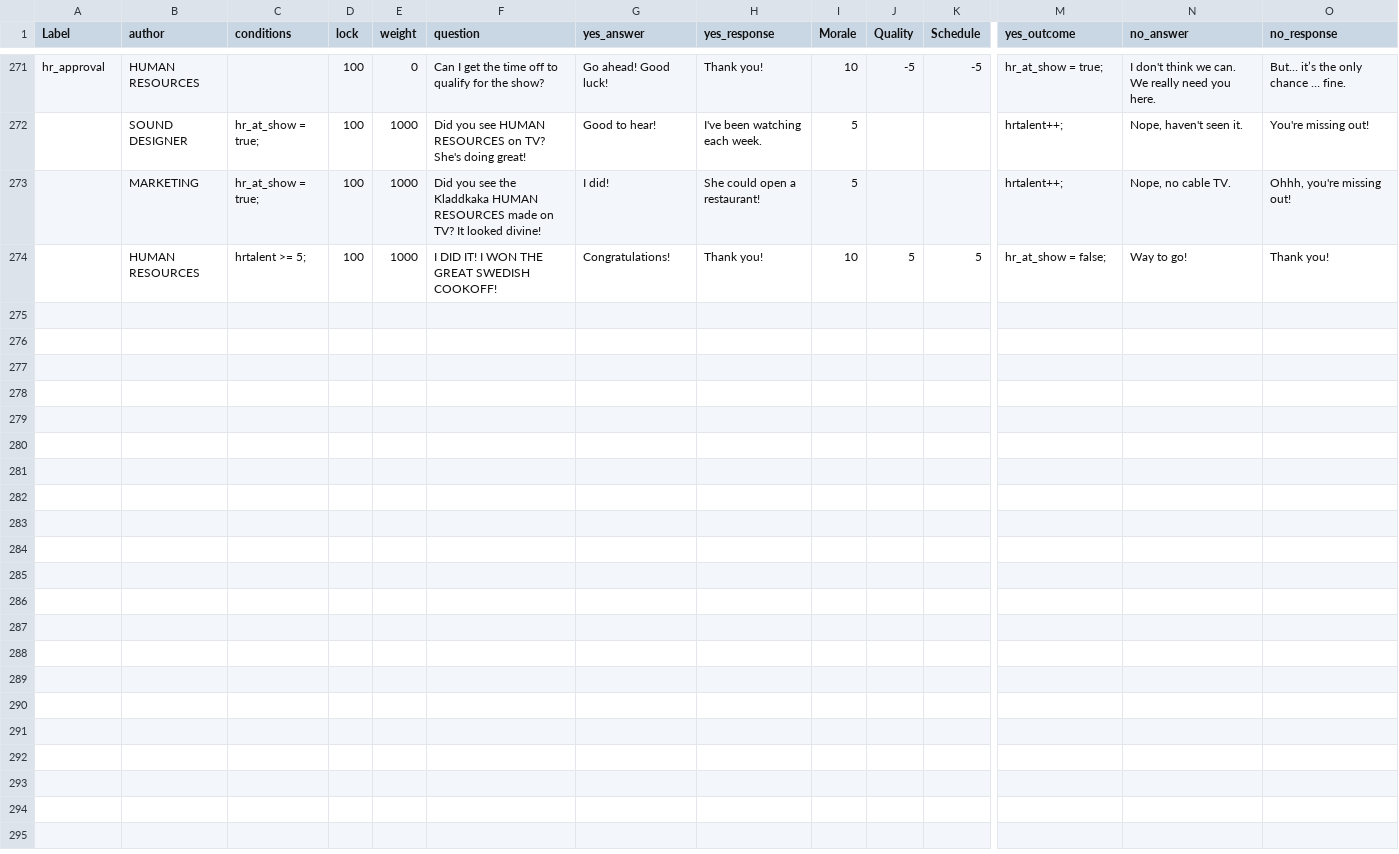
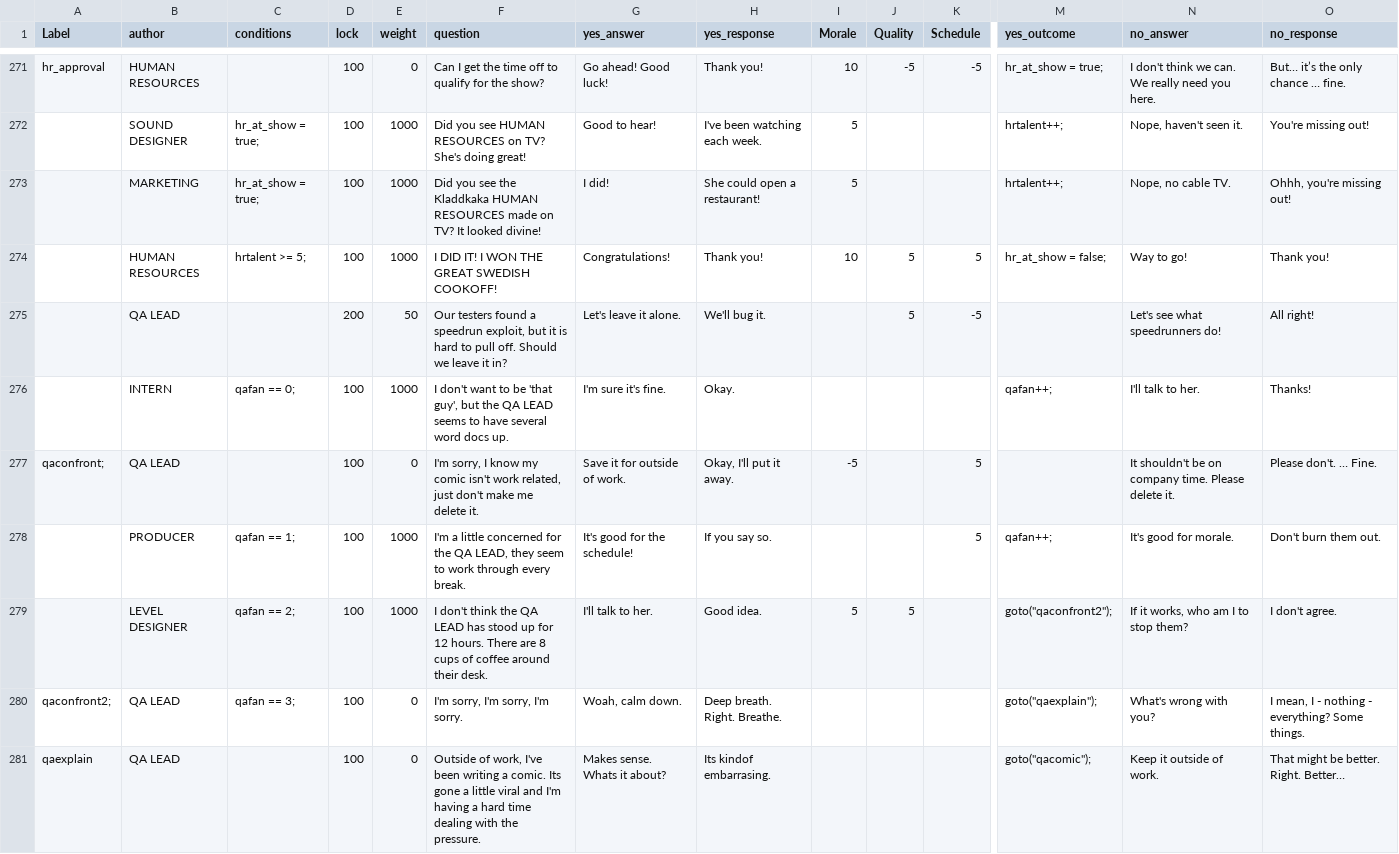
Before and after one commit to gamkedo-la/game-director, a CSV file: raw assets/StoryCards.csv, drawn as a sheet; only a part is shown, gaps mark what is left out; rows hold the shown columns only; the diff covers the shown part only; the diff names each change by its address in the sheet, - before the commit and + after, or states it on an @@ line.

Commit message:
Added two story cards.

```diff
--- a/raw assets/StoryCards.csv
+++ b/raw assets/StoryCards.csv
+row 275:  | QA LEAD |  | 200 | 50 | Our testers found a speedrun exploit, but it is hard to pull off. Should we leave it in? | Let's leave it alone. | We'll bug it. |  | 5 | -5 |  | Let's see what speedrunners do! | All right!
+row 276:  | INTERN | qafan == 0; | 100 | 1000 | I don't want to be 'that guy', but the QA LEAD seems to have several word docs up. | I'm sure it's fine. | Okay. |  |  |  | qafan++; | I'll talk to her. | Thanks!
+row 277: qaconfront; | QA LEAD |  | 100 | 0 | I'm sorry, I know my comic isn't work related, just don't make me delete it. | Save it for outside of work. | Okay, I'll put it away. | -5 |  | 5 |  | It shouldn't be on company time. Please delete it. | Please don't. … Fine.
+row 278:  | PRODUCER | qafan == 1; | 100 | 1000 | I'm a little concerned for the QA LEAD, they seem to work through every break. | It's good for the schedule! | If you say so. |  |  | 5 | qafan++; | It's good for morale. | Don't burn them out.
+row 279:  | LEVEL DESIGNER | qafan == 2; | 100 | 1000 | I don't think the QA LEAD has stood up for 12 hours. There are 8 cups of coffee around their desk. | I'll talk to her. | Good idea. | 5 | 5 |  | goto("qaconfront2"); | If it works, who am I to stop them? | I don't agree.
+row 280: qaconfront2; | QA LEAD | qafan == 3; | 100 | 0 | I'm sorry, I'm sorry, I'm sorry. | Woah, calm down. | Deep breath. Right. Breathe. |  |  |  | goto("qaexplain"); | What's wrong with you? | I mean, I - nothing - everything? Some things.
+row 281: qaexplain | QA LEAD |  | 100 | 0 | Outside of work, I've been writing a comic. Its gone a little viral and I'm having a hard time dealing with the pressure. | Makes sense. Whats it about? | Its kindof embarrasing. |  |  |  | goto("qacomic"); | Keep it outside of work. | That might be better. Right. Better…
```
Also changed, not shown: 6 added rows and 15 edited cells elsewhere in this file, 1 other file.
